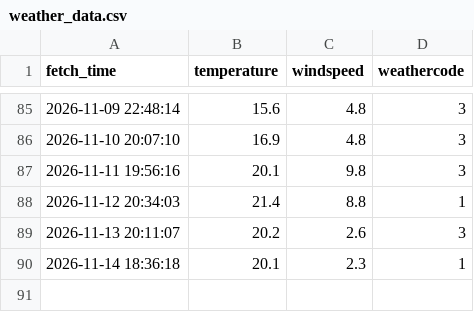
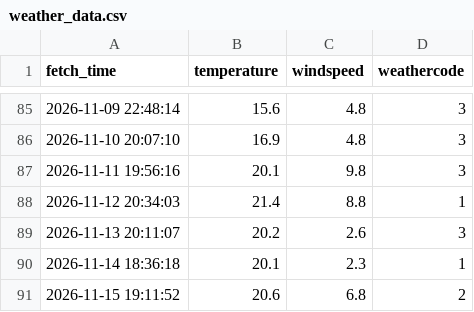
Before and after one commit to mrxie0833/weather, a CSV file: weather_data.csv, drawn as a sheet; only a part is shown, gaps mark what is left out.

```diff
--- a/weather_data.csv
+++ b/weather_data.csv
@@ -90 +90,2 @@
 2026-11-14 18:36:18,20.1,2.3,1
+2026-11-15 19:11:52,20.6,6.8,2
```
Also changed, not shown: 1 other file.
